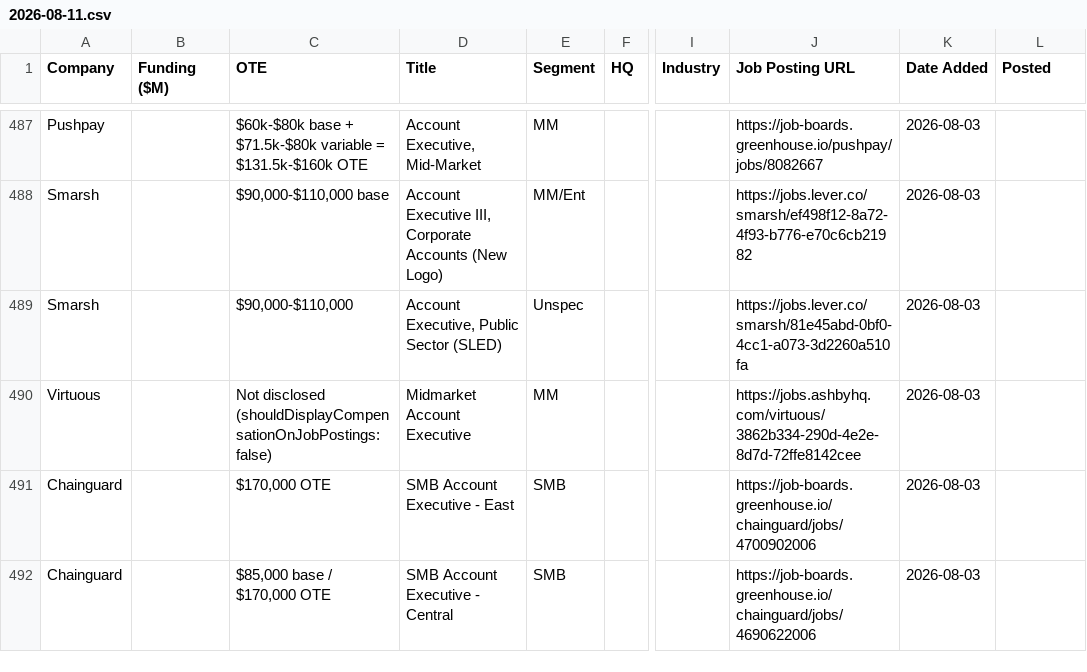
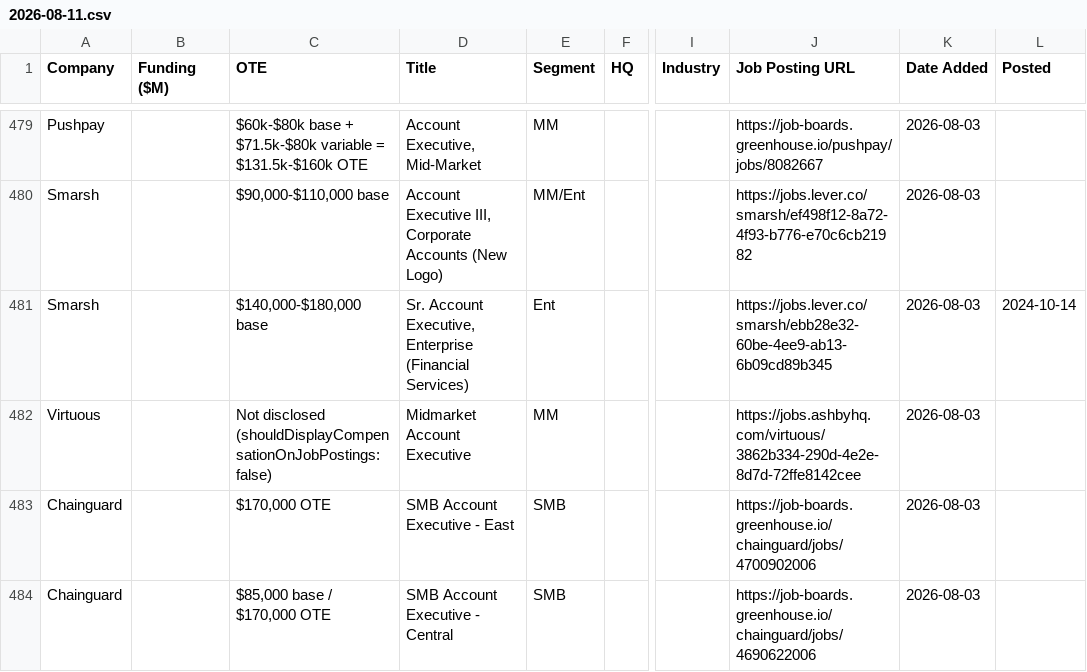
Before and after one commit to eric-hastie/remote-ae-job-hunt, a CSV file: data/2026-08-11.csv, drawn as a sheet; only a part is shown, gaps mark what is left out; addresses are those after the commit; the diff covers the shown part only; the diff names each change by its address in the sheet, - before the commit and + after, or states it on an @@ line.

```diff
--- a/data/2026-08-11.csv
+++ b/data/2026-08-11.csv
-C481 (OTE): $90,000-$110,000
+C481 (OTE): $140,000-$180,000 base
-D481 (Title): Account Executive, Public Sector (SLED)
+D481 (Title): Sr. Account Executive, Enterprise (Financial Services)
-E481 (Segment): Unspec
+E481 (Segment): Ent
-J481 (Job Posting URL): https://jobs.lever.co/smarsh/81e45abd-0bf0-4cc1-a073-3d2260a510fa
+J481 (Job Posting URL): https://jobs.lever.co/smarsh/ebb28e32-60be-4ee9-ab13-6b09cd89b345
-L481 (Posted): (empty)
+L481 (Posted): 2024-10-14
```
Also changed, not shown: 2 added rows, 10 removed rows and 2 edited cells elsewhere in this file, data/claude_universe.csv, data/latest.csv, 6 other files.
